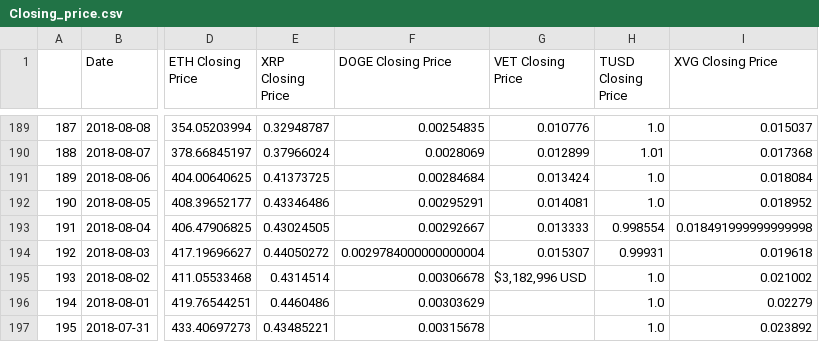
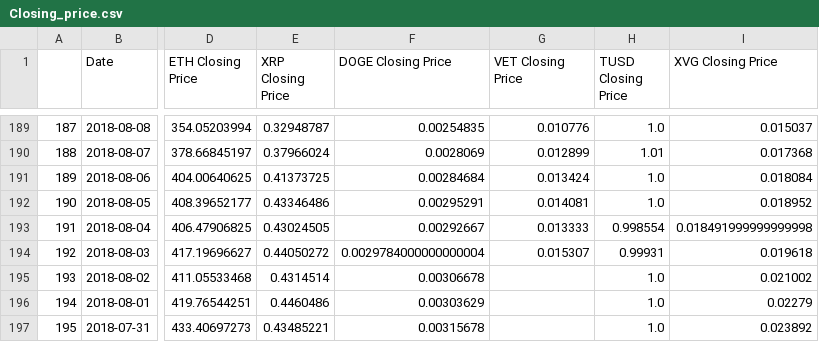
Before and after one commit to kevzha/CryptoAnalysis, a CSV file: Closing_price.csv, drawn as a sheet; only a part is shown, gaps mark what is left out; the diff names each change by its address in the sheet, - before the commit and + after, or states it on an @@ line.

Commit message:
fixed VET Closing Price

```diff
--- a/Closing_price.csv
+++ b/Closing_price.csv
-G195 (VET Closing Price): $3,182,996 USD
+G195 (VET Closing Price): (empty)
```
Also changed, not shown: 2 other files.
